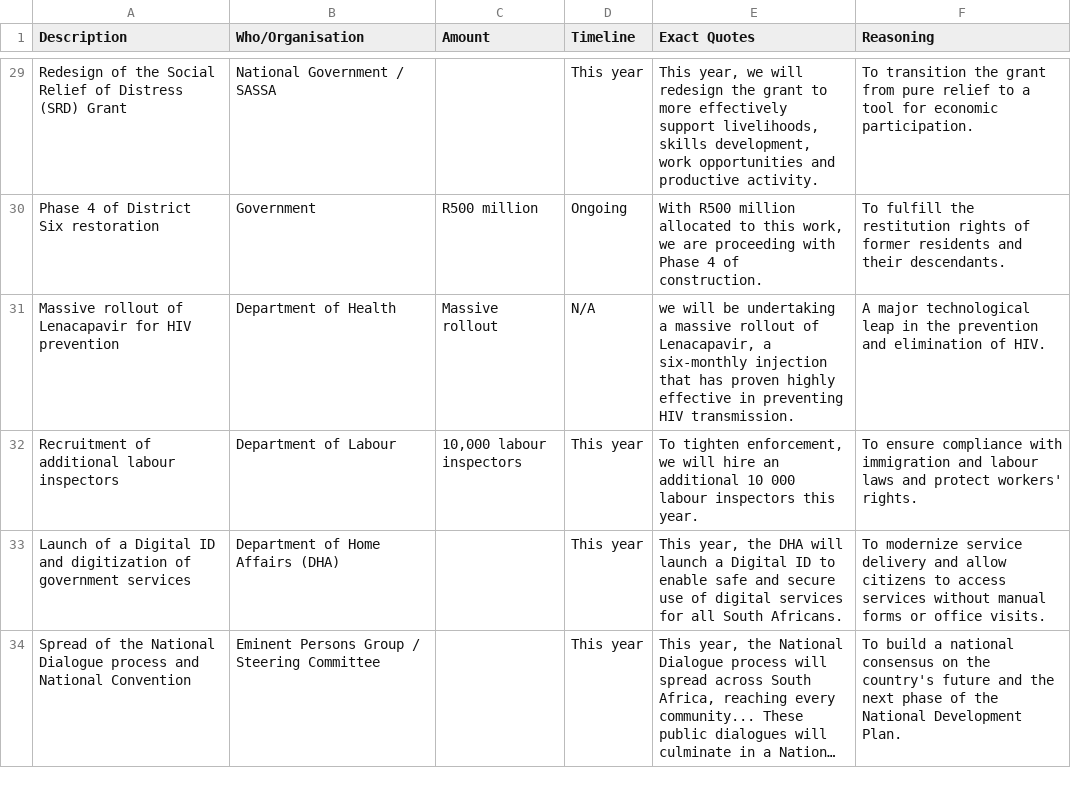
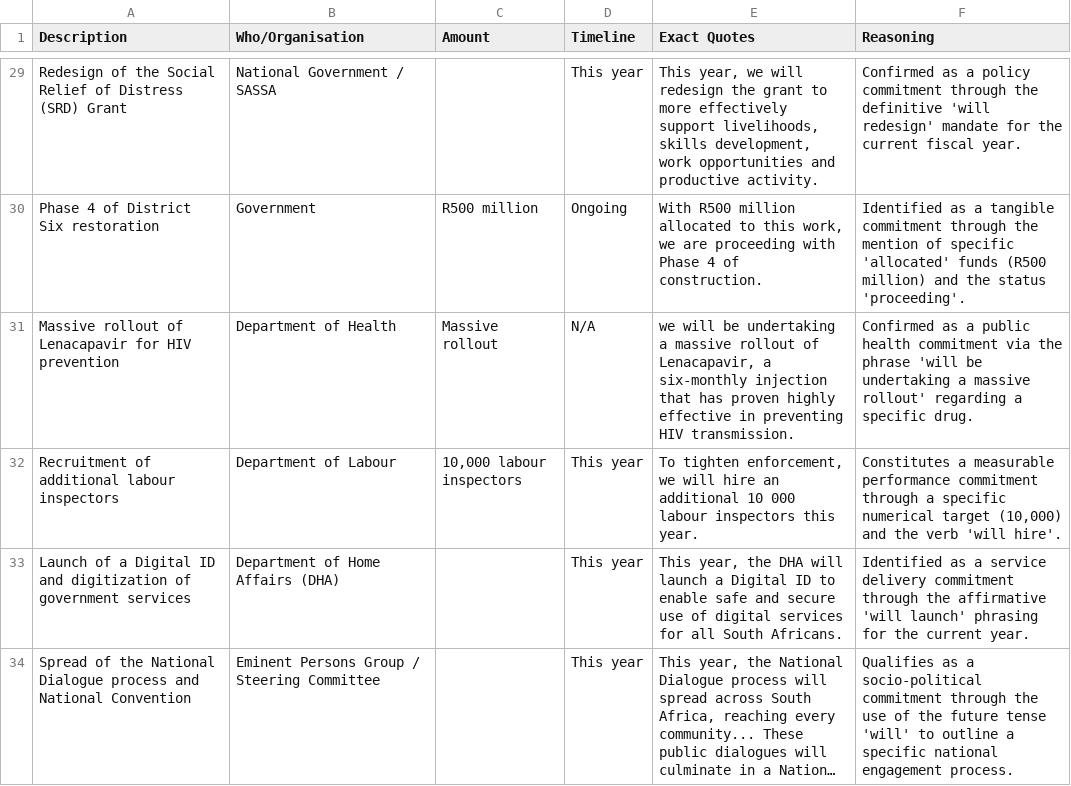
Before and after one commit to Benedicta-Onyekwere/AI-Pipeline, a CSV file: commitments_final.csv, drawn as a sheet; only a part is shown, gaps mark what is left out; long unchanged cells end in …; the diff covers the shown part only; the diff names each change by its address in the sheet, - before the commit and + after, or states it on an @@ line.

Commit message:
Refine commitment reasonings for justificatory clarity

```diff
--- a/commitments_final.csv
+++ b/commitments_final.csv
-F29 (Reasoning): To transition the grant from pure relief to a tool for economic participation.
+F29 (Reasoning): Confirmed as a policy commitment through the definitive 'will redesign' mandate for the current fiscal year.
-F30 (Reasoning): To fulfill the restitution rights of former residents and their descendants.
+F30 (Reasoning): Identified as a tangible commitment through the mention of specific 'allocated' funds (R500 million) and the status 'proceeding'.
-F31 (Reasoning): A major technological leap in the prevention and elimination of HIV.
+F31 (Reasoning): Confirmed as a public health commitment via the phrase 'will be undertaking a massive rollout' regarding a specific drug.
-F32 (Reasoning): To ensure compliance with immigration and labour laws and protect workers' rights.
+F32 (Reasoning): Constitutes a measurable performance commitment through a specific numerical target (10,000) and the verb 'will hire'.
-F33 (Reasoning): To modernize service delivery and allow citizens to access services without manual forms or office visits.
+F33 (Reasoning): Identified as a service delivery commitment through the affirmative 'will launch' phrasing for the current year.
-F34 (Reasoning): To build a national consensus on the country's future and the next phase of the National Development Plan.
+F34 (Reasoning): Qualifies as a socio-political commitment through the use of the future tense 'will' to outline a specific national engagement process.
```
Also changed, not shown: 27 edited cells elsewhere in this file, 2 other files.
